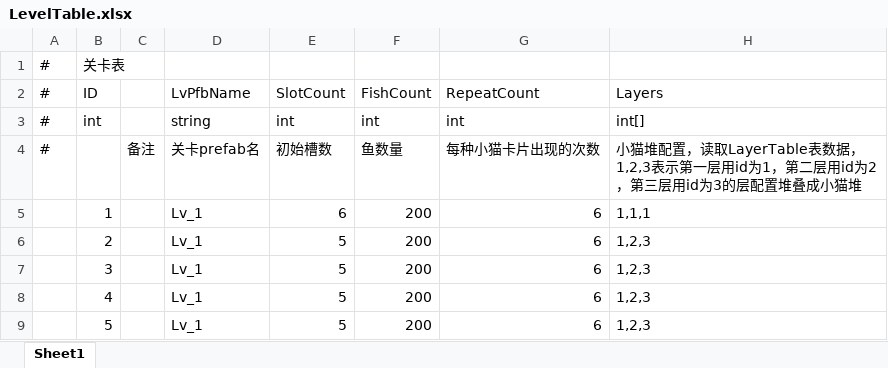
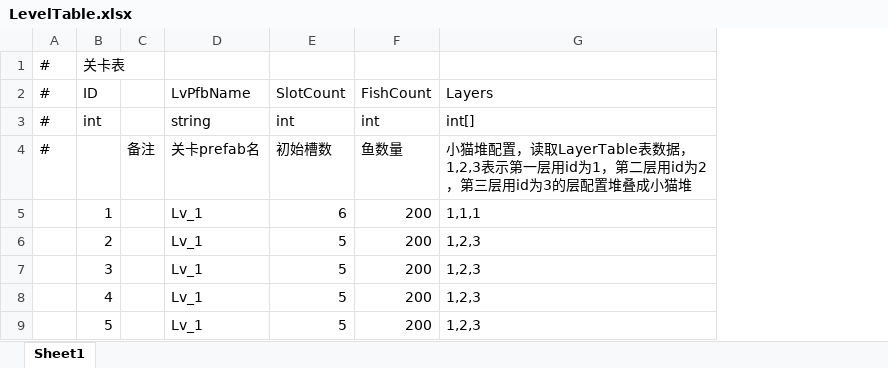
Before and after one commit to zgyunyunyunyun/CatsWorld, an Excel workbook: AAAGameData/DataTables/LevelTable.xlsx, sheet Sheet1, drawn as a sheet; values as stored, in another font and other column widths than the file's, no borders; the diff names each change by its address in the sheet, - before the commit and + after, or states it on an @@ line.

```diff
--- a/AAAGameData/DataTables/LevelTable.xlsx (sheet Sheet1)
+++ b/AAAGameData/DataTables/LevelTable.xlsx (sheet Sheet1)
-column G, rows 2-9: RepeatCount | int | 每种小猫卡片出现的次数 | 6 | 6 | 6 | 6 | 6
```
Also changed, not shown: AAAGameData/DataTables/BulletTable.xlsx, AAAGameData/DataTables/LayerTable.xlsx, 45 other files.
